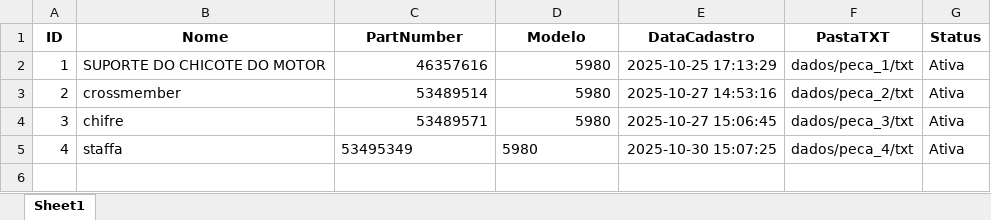
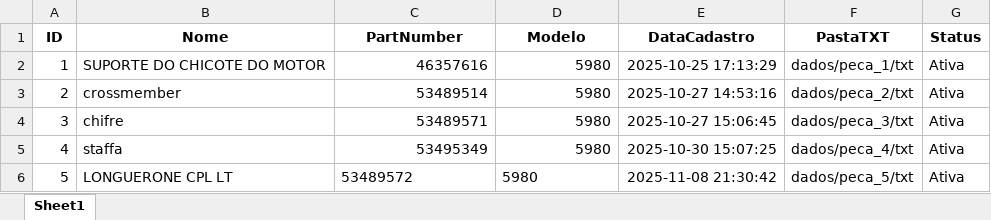
Before and after one commit to euluisdev/statistical-project, an Excel workbook: dados/base_pecas.xlsx, sheet Sheet1, drawn as a sheet; values as stored, in another font and other column widths than the file's, no borders; the diff names each change by its address in the sheet, - before the commit and + after, or states it on an @@ line.

```diff
--- a/dados/base_pecas.xlsx (sheet Sheet1)
+++ b/dados/base_pecas.xlsx (sheet Sheet1)
-C5:D5 alignment: left
+C5:D5 alignment: right
+row 6: 5 | LONGUERONE CPL LT | 53489572 | 5980 | 2025-11-08 21:30:42 | dados/peca_5/txt | Ativa
```
Also changed, not shown: dados/peca_4/analise.xlsx, 22 other files.
